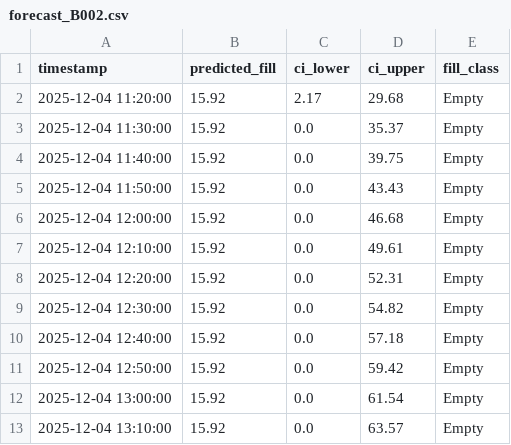
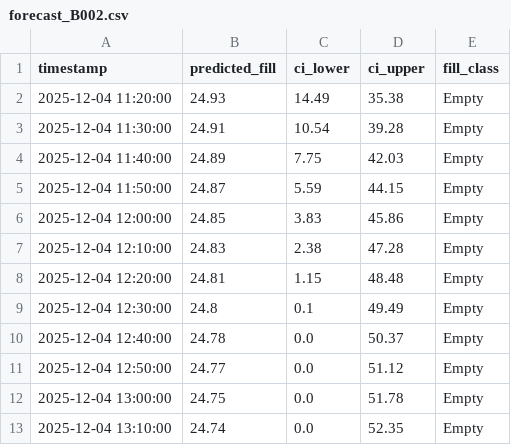
Before and after one commit to iiaa12u/BinTwin, a CSV file: web-dashboard/public/data/forecast/forecast_B002.csv, drawn as a sheet; only a part is shown; the diff covers the shown part only.

```diff
--- a/web-dashboard/public/data/forecast/forecast_B002.csv
+++ b/web-dashboard/public/data/forecast/forecast_B002.csv
@@ -1,13 +1,13 @@
 timestamp,predicted_fill,ci_lower,ci_upper,fill_class
-2025-12-04 11:20:00,15.92,2.17,29.68,Empty
-2025-12-04 11:30:00,15.92,0.0,35.37,Empty
-2025-12-04 11:40:00,15.92,0.0,39.75,Empty
-2025-12-04 11:50:00,15.92,0.0,43.43,Empty
-2025-12-04 12:00:00,15.92,0.0,46.68,Empty
-2025-12-04 12:10:00,15.92,0.0,49.61,Empty
-2025-12-04 12:20:00,15.92,0.0,52.31,Empty
-2025-12-04 12:30:00,15.92,0.0,54.82,Empty
-2025-12-04 12:40:00,15.92,0.0,57.18,Empty
-2025-12-04 12:50:00,15.92,0.0,59.42,Empty
-2025-12-04 13:00:00,15.92,0.0,61.54,Empty
-2025-12-04 13:10:00,15.92,0.0,63.57,Empty
+2025-12-04 11:20:00,24.93,14.49,35.38,Empty
+2025-12-04 11:30:00,24.91,10.54,39.28,Empty
+2025-12-04 11:40:00,24.89,7.75,42.03,Empty
+2025-12-04 11:50:00,24.87,5.59,44.15,Empty
+2025-12-04 12:00:00,24.85,3.83,45.86,Empty
+2025-12-04 12:10:00,24.83,2.38,47.28,Empty
+2025-12-04 12:20:00,24.81,1.15,48.48,Empty
+2025-12-04 12:30:00,24.8,0.1,49.49,Empty
+2025-12-04 12:40:00,24.78,0.0,50.37,Empty
+2025-12-04 12:50:00,24.77,0.0,51.12,Empty
+2025-12-04 13:00:00,24.75,0.0,51.78,Empty
+2025-12-04 13:10:00,24.74,0.0,52.35,Empty
```
Also changed, not shown: 48 edited cells elsewhere in this file, web-dashboard/public/data/forecast/forecast_B003.csv, web-dashboard/public/data/forecast/forecast_B005.csv, 10 other files.
